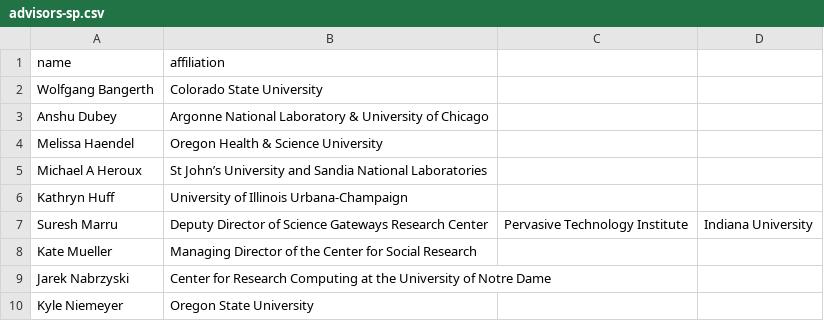
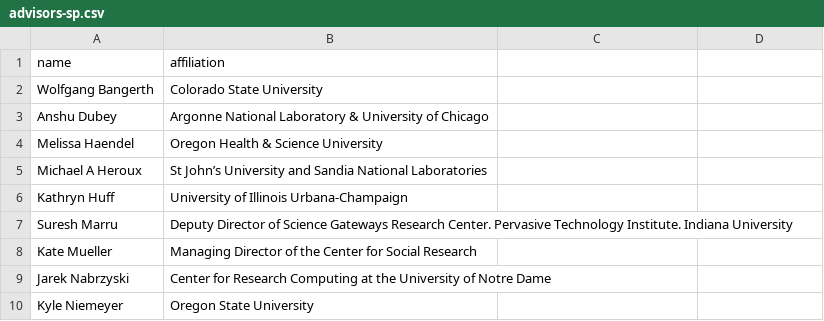
Before and after one commit to si2-urssi/nsf-reports, a CSV file: interim-report/advisors-sp.csv, drawn as a sheet; only a part is shown.

Commit message:
fixed csv errors

```diff
--- a/interim-report/advisors-sp.csv
+++ b/interim-report/advisors-sp.csv
@@ -6,3 +6,3 @@ Michael A Heroux, St John’s University and Sandia National Laboratories
 Kathryn Huff, University of Illinois Urbana-Champaign
-Suresh Marru, Deputy Director of Science Gateways Research Center, Pervasive Technology Institute, Indiana University
+Suresh Marru, Deputy Director of Science Gateways Research Center. Pervasive Technology Institute. Indiana University
 Kate Mueller, Managing Director of the Center for Social Research
```
